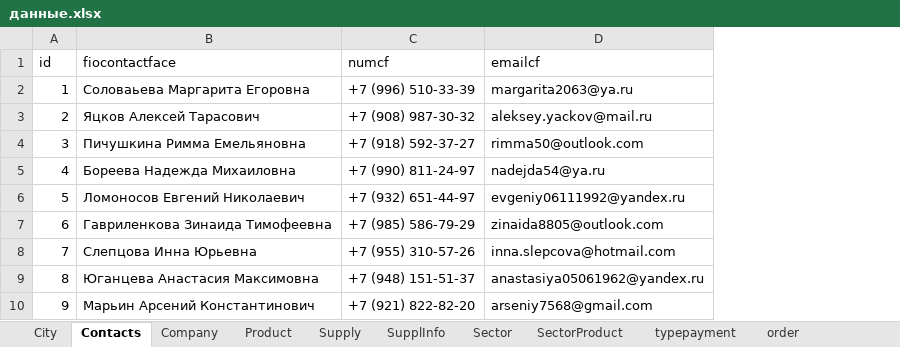
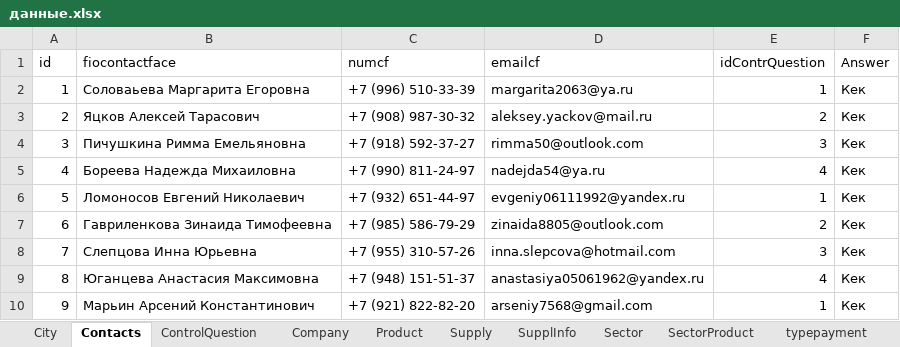
Before and after one commit to Dianoil/CensusGoods, an Excel workbook: dipl/данные.xlsx, sheet Contacts, drawn as a sheet; only a part is shown; values as stored, in another font and other column widths than the file's, no borders; the diff names each change by its address in the sheet, - before the commit and + after, or states it on an @@ line.

```diff
--- a/dipl/данные.xlsx (sheet Contacts)
+++ b/dipl/данные.xlsx (sheet Contacts)
+sheet tab: ControlQuestion
+column E (idContrQuestion), rows 2-10: 1 | 2 | 3 | 4 | 1 | 2 | 3 | 4 | 1
+column F (Answer), rows 2-10: all Кек
```
Also changed, not shown: sheet order, 34 other files.
